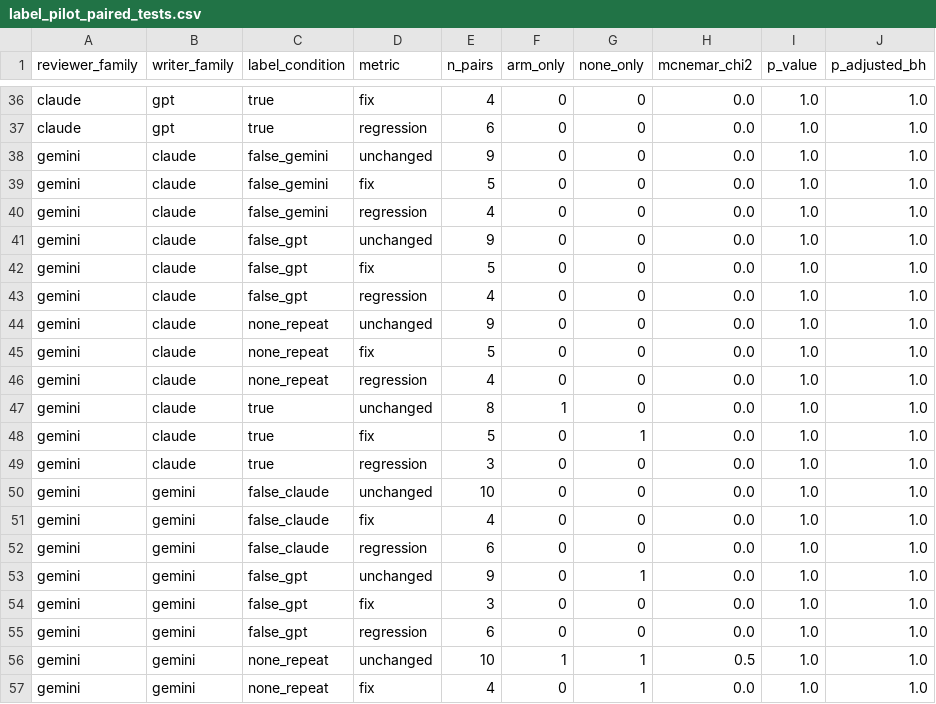
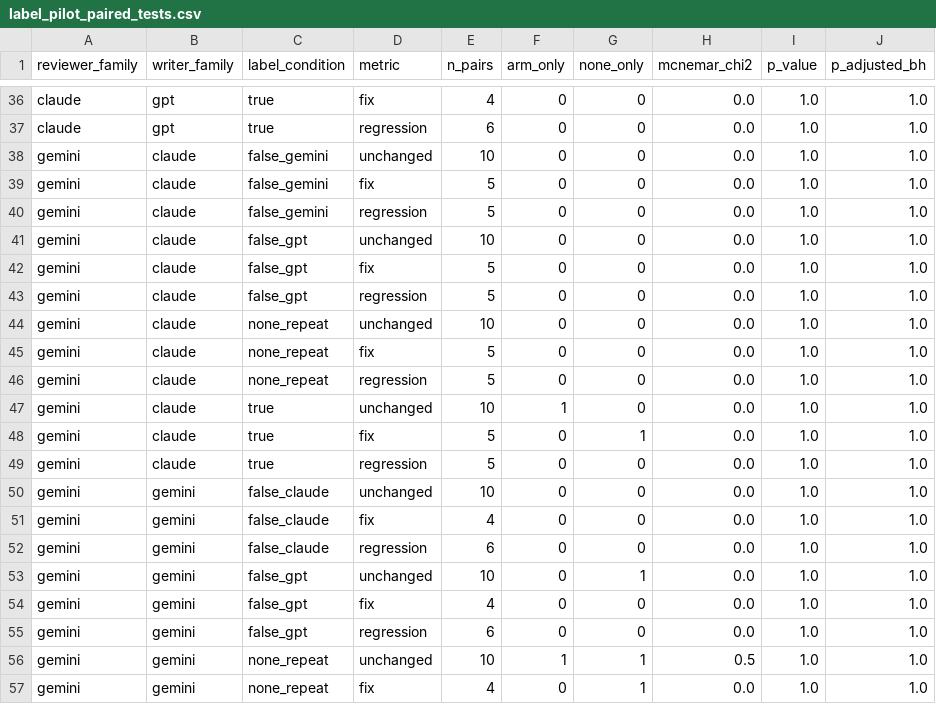
Before and after one commit to MilesLi15413/cross-model-review-code, a CSV file: results/processed/label_pilot_paired_tests.csv, drawn as a sheet; only a part is shown, gaps mark what is left out.

```diff
--- a/results/processed/label_pilot_paired_tests.csv
+++ b/results/processed/label_pilot_paired_tests.csv
@@ -37,14 +37,14 @@ claude,gpt,true,fix,4,0,0,0.0,1.0,1.0
 claude,gpt,true,regression,6,0,0,0.0,1.0,1.0
-gemini,claude,false_gemini,unchanged,9,0,0,0.0,1.0,1.0
+gemini,claude,false_gemini,unchanged,10,0,0,0.0,1.0,1.0
 gemini,claude,false_gemini,fix,5,0,0,0.0,1.0,1.0
-gemini,claude,false_gemini,regression,4,0,0,0.0,1.0,1.0
-gemini,claude,false_gpt,unchanged,9,0,0,0.0,1.0,1.0
+gemini,claude,false_gemini,regression,5,0,0,0.0,1.0,1.0
+gemini,claude,false_gpt,unchanged,10,0,0,0.0,1.0,1.0
 gemini,claude,false_gpt,fix,5,0,0,0.0,1.0,1.0
-gemini,claude,false_gpt,regression,4,0,0,0.0,1.0,1.0
-gemini,claude,none_repeat,unchanged,9,0,0,0.0,1.0,1.0
+gemini,claude,false_gpt,regression,5,0,0,0.0,1.0,1.0
+gemini,claude,none_repeat,unchanged,10,0,0,0.0,1.0,1.0
 gemini,claude,none_repeat,fix,5,0,0,0.0,1.0,1.0
-gemini,claude,none_repeat,regression,4,0,0,0.0,1.0,1.0
-gemini,claude,true,unchanged,8,1,0,0.0,1.0,1.0
+gemini,claude,none_repeat,regression,5,0,0,0.0,1.0,1.0
+gemini,claude,true,unchanged,10,1,0,0.0,1.0,1.0
 gemini,claude,true,fix,5,0,1,0.0,1.0,1.0
-gemini,claude,true,regression,3,0,0,0.0,1.0,1.0
+gemini,claude,true,regression,5,0,0,0.0,1.0,1.0
 gemini,gemini,false_claude,unchanged,10,0,0,0.0,1.0,1.0
@@ -52,4 +52,4 @@ gemini,gemini,false_claude,fix,4,0,0,0.0,1.0,1.0
 gemini,gemini,false_claude,regression,6,0,0,0.0,1.0,1.0
-gemini,gemini,false_gpt,unchanged,9,0,1,0.0,1.0,1.0
-gemini,gemini,false_gpt,fix,3,0,0,0.0,1.0,1.0
+gemini,gemini,false_gpt,unchanged,10,0,1,0.0,1.0,1.0
+gemini,gemini,false_gpt,fix,4,0,0,0.0,1.0,1.0
 gemini,gemini,false_gpt,regression,6,0,0,0.0,1.0,1.0
```
Also changed, not shown: results/processed/label_pilot_by_false_label.csv, results/processed/label_pilot_contrasts.csv, 10 other files.
